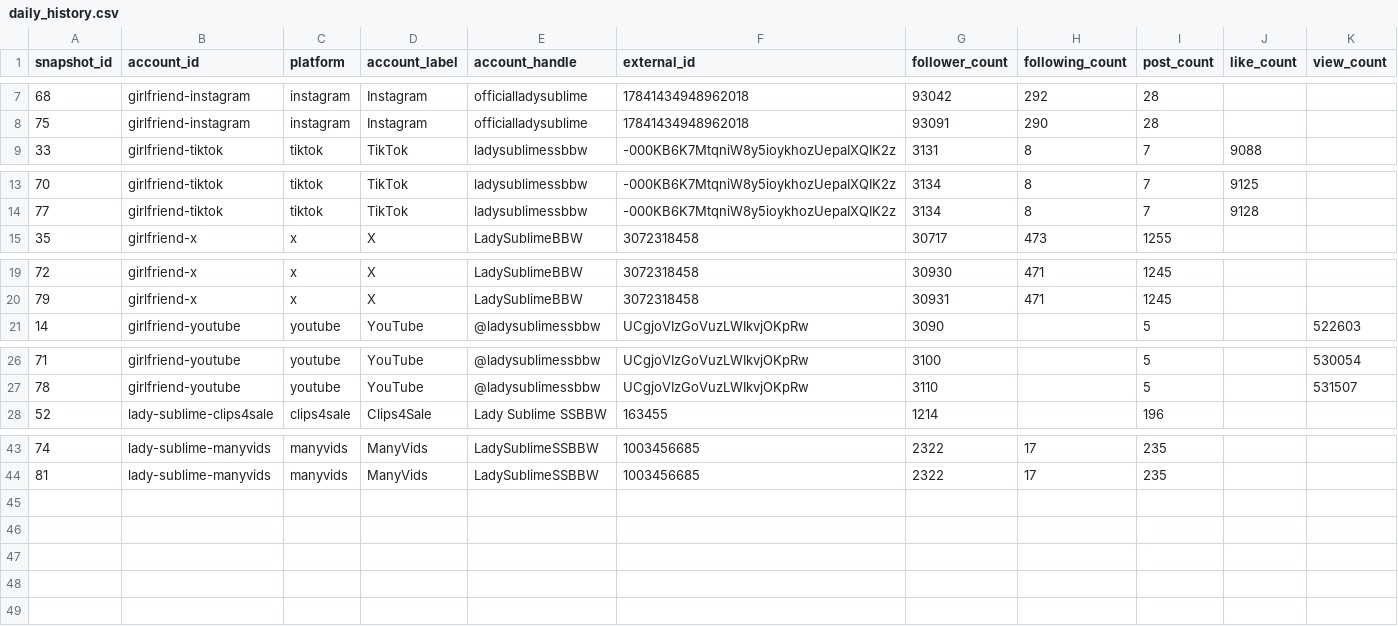
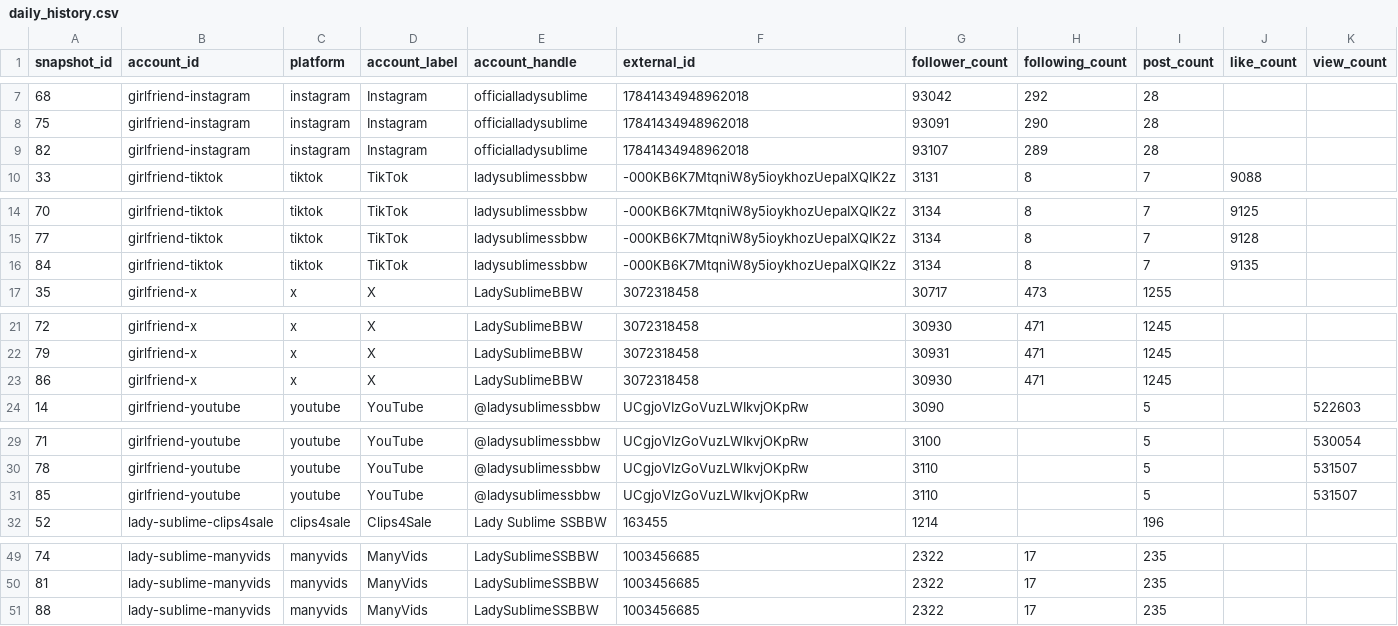
Before and after one commit to Trippaeon3/sublime-social-tracker-site, a CSV file: dashboard/data/daily_history.csv, drawn as a sheet; only a part is shown, gaps mark what is left out; rows hold the shown columns only; the diff covers the shown part only; the diff names each change by its address in the sheet, - before the commit and + after, or states it on an @@ line.

Commit message:
Refresh social dashboard snapshot

```diff
--- a/dashboard/data/daily_history.csv
+++ b/dashboard/data/daily_history.csv
+row 9: 82 | girlfriend-instagram | instagram | Instagram | officialladysublime | 17841434948962018 | 93107 | 289 | 28
+row 16: 84 | girlfriend-tiktok | tiktok | TikTok | ladysublimessbbw | -000KB6K7MtqniW8y5ioykhozUepaIXQIK2z | 3134 | 8 | 7 | 9135
+row 23: 86 | girlfriend-x | x | X | LadySublimeBBW | 3072318458 | 30930 | 471 | 1245
+row 31: 85 | girlfriend-youtube | youtube | YouTube | @ladysublimessbbw | UCgjoVIzGoVuzLWIkvjOKpRw | 3110 |  | 5 |  | 531507
+row 51: 88 | lady-sublime-manyvids | manyvids | ManyVids | LadySublimeSSBBW | 1003456685 | 2322 | 17 | 235
```
Also changed, not shown: 2 added rows elsewhere in this file, dashboard/data/platform_summary.csv, dashboard/data/source_freshness.csv, 3 other files.
